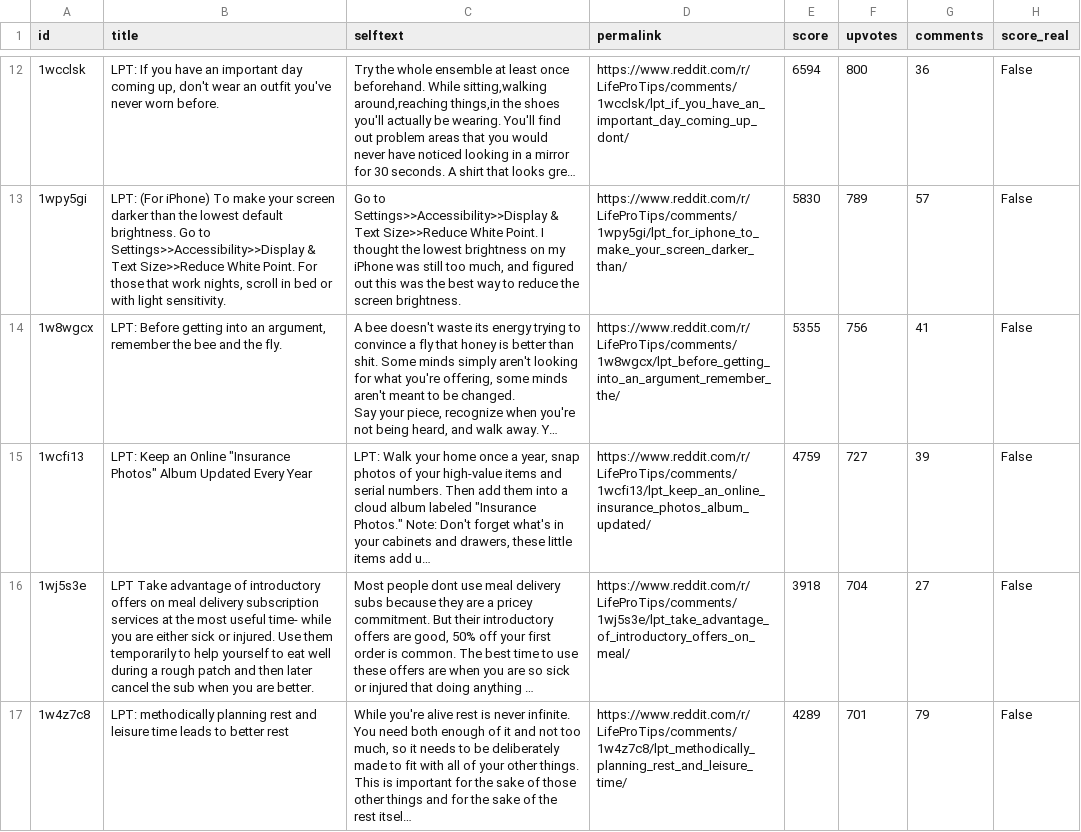
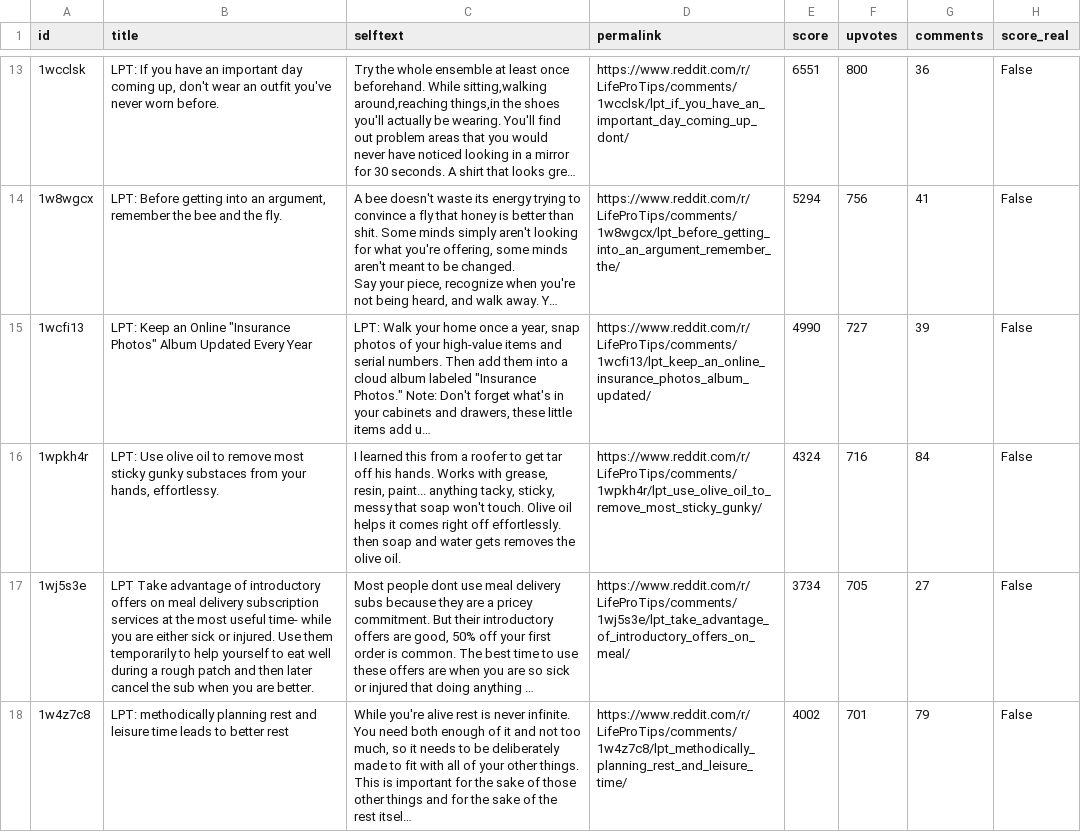
Before and after one commit to jalalchowdhury1/reddit-scraper, a CSV file: data/r_LifeProTips/posts.csv, drawn as a sheet; only a part is shown, gaps mark what is left out; long unchanged cells end in …; removed rows and columns are numbered as before the commit, all else as after; the diff covers the shown part only; the diff names each change by its address in the sheet, - before the commit and + after, or states it on an @@ line.

```diff
--- a/data/r_LifeProTips/posts.csv
+++ b/data/r_LifeProTips/posts.csv
-E13 (score): 6594
+E13 (score): 6551
-row 13: 1wpy5gi | LPT: (For iPhone) To make your screen darker than the lowest default brightness. Go to Settings>>Accessibility>>Display & Text Size>>Reduce White Point. For those that work nights, scroll in bed or with light sensitivity. | Go to Settings>>Accessibility>>Display & Text Size>>Reduce White Point. I thought the lowest brightness on my iPhone was still too much, and figured out this was the best way to reduce the screen brightness. | https://www.reddit.com/r/LifeProTips/comments/1wpy5gi/lpt_for_iphone_to_make_your_screen_darker_than/ | 5830 | 789 | 57 | False
-E14 (score): 5355
+E14 (score): 5294
-E15 (score): 4759
+E15 (score): 4990
+row 16: 1wpkh4r | LPT: Use olive oil to remove most sticky gunky substaces from your hands, effortlessy. | I learned this from a roofer to get tar off his hands. Works with grease, resin, paint... anything tacky, sticky, messy that soap won't touch. Olive oil helps it comes right off effortlessly. then soap and water gets removes the olive oil. | https://www.reddit.com/r/LifeProTips/comments/1wpkh4r/lpt_use_olive_oil_to_remove_most_sticky_gunky/ | 4324 | 716 | 84 | False
-E17 (score): 3918
+E17 (score): 3734
-F17 (upvotes): 704
+F17 (upvotes): 705
-E18 (score): 4289
+E18 (score): 4002
```
Also changed, not shown: 5 added rows, 5 removed rows and 45 edited cells elsewhere in this file, data/r_AskHistorians/posts.csv, data/r_LifeProTips_yearly/posts.csv, 24 other files.
